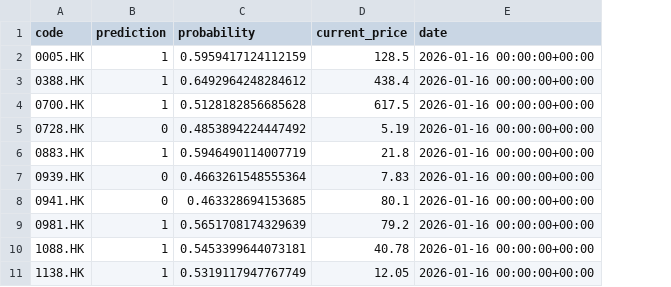
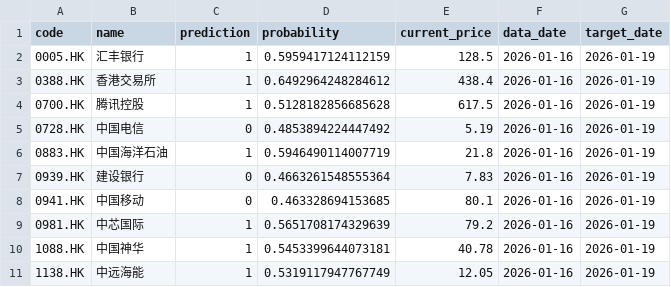
Before and after one commit to wonglaitung/fortune, a CSV file: data/ml_trading_model_predictions.csv, drawn as a sheet; only a part is shown; removed rows and columns are numbered as before the commit, all else as after; the diff names each change by its address in the sheet, - before the commit and + after, or states it on an @@ line.

```diff
--- a/data/ml_trading_model_predictions.csv
+++ b/data/ml_trading_model_predictions.csv
+column B (name), rows 2-11: 汇丰银行 | 香港交易所 | 腾讯控股 | 中国电信 | 中国海洋石油 | 建设银行 | 中国移动 | 中芯国际 | 中国神华 | 中远海能
-column E (date), rows 2-11: all 2026-01-16 00:00:00+00:00
+column F (data_date), rows 2-11: all 2026-01-16
+column G (target_date), rows 2-11: all 2026-01-19
```
Also changed, not shown: 1 other file.
